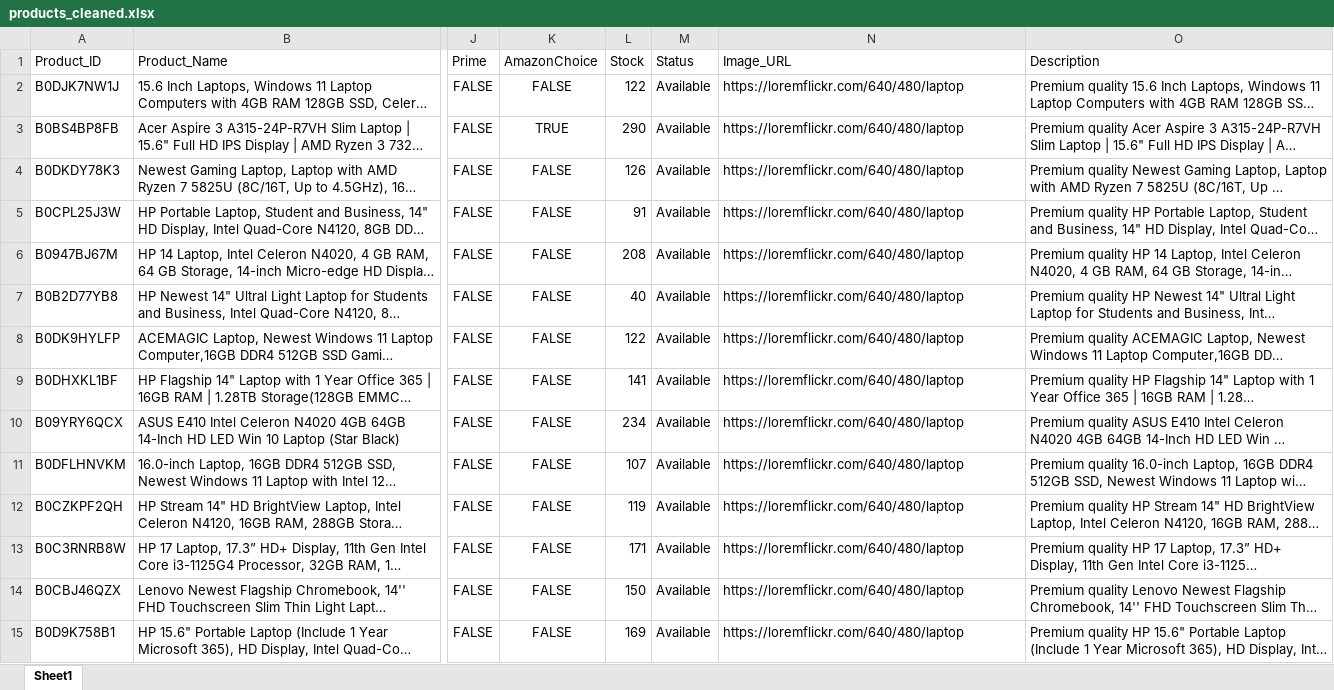
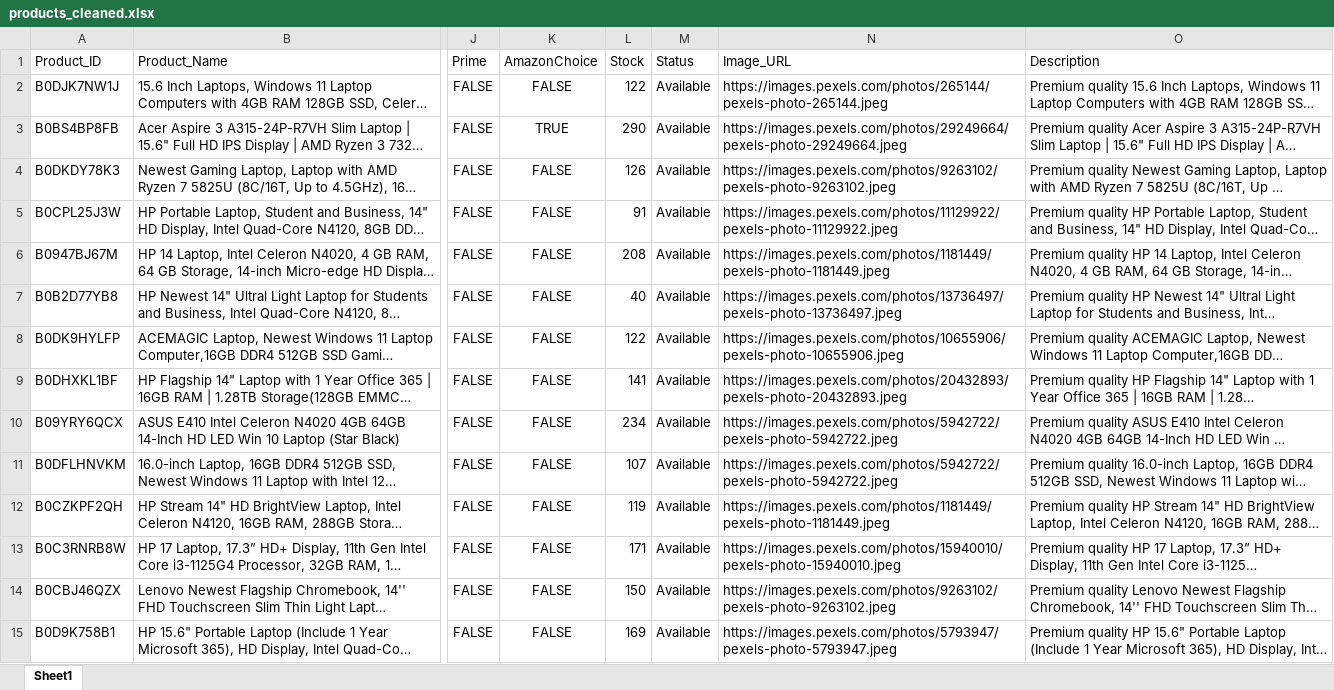
Before and after one commit to sumaiyaazmat/AI-Powered-Smart-E-Commerce-Recommendation-System, an Excel workbook: data/processed/products_cleaned.xlsx, sheet Sheet1, drawn as a sheet; only a part is shown, gaps mark what is left out; long unchanged cells end in …; values as stored, in another font and other column widths than the file's, no borders; the diff covers the shown part only; the diff names each change by its address in the sheet, - before the commit and + after, or states it on an @@ line.

```diff
--- a/data/processed/products_cleaned.xlsx (sheet Sheet1)
+++ b/data/processed/products_cleaned.xlsx (sheet Sheet1)
-N2 (Image_URL): https://loremflickr.com/640/480/laptop
+N2 (Image_URL): https://images.pexels.com/photos/265144/pexels-photo-265144.jpeg
-N3 (Image_URL): https://loremflickr.com/640/480/laptop
+N3 (Image_URL): https://images.pexels.com/photos/29249664/pexels-photo-29249664.jpeg
-N4 (Image_URL): https://loremflickr.com/640/480/laptop
+N4 (Image_URL): https://images.pexels.com/photos/9263102/pexels-photo-9263102.jpeg
-N5 (Image_URL): https://loremflickr.com/640/480/laptop
+N5 (Image_URL): https://images.pexels.com/photos/11129922/pexels-photo-11129922.jpeg
-N6 (Image_URL): https://loremflickr.com/640/480/laptop
+N6 (Image_URL): https://images.pexels.com/photos/1181449/pexels-photo-1181449.jpeg
-N7 (Image_URL): https://loremflickr.com/640/480/laptop
+N7 (Image_URL): https://images.pexels.com/photos/13736497/pexels-photo-13736497.jpeg
-N8 (Image_URL): https://loremflickr.com/640/480/laptop
+N8 (Image_URL): https://images.pexels.com/photos/10655906/pexels-photo-10655906.jpeg
-N9 (Image_URL): https://loremflickr.com/640/480/laptop
+N9 (Image_URL): https://images.pexels.com/photos/20432893/pexels-photo-20432893.jpeg
-N10:N11 (Image_URL): https://loremflickr.com/640/480/laptop
+N10:N11 (Image_URL): https://images.pexels.com/photos/5942722/pexels-photo-5942722.jpeg
-N12 (Image_URL): https://loremflickr.com/640/480/laptop
+N12 (Image_URL): https://images.pexels.com/photos/1181449/pexels-photo-1181449.jpeg
-N13 (Image_URL): https://loremflickr.com/640/480/laptop
+N13 (Image_URL): https://images.pexels.com/photos/15940010/pexels-photo-15940010.jpeg
-N14 (Image_URL): https://loremflickr.com/640/480/laptop
+N14 (Image_URL): https://images.pexels.com/photos/9263102/pexels-photo-9263102.jpeg
-N15 (Image_URL): https://loremflickr.com/640/480/laptop
+N15 (Image_URL): https://images.pexels.com/photos/5793947/pexels-photo-5793947.jpeg
```
Also changed, not shown: 923 edited cells elsewhere in this sheet, 8 other files.
